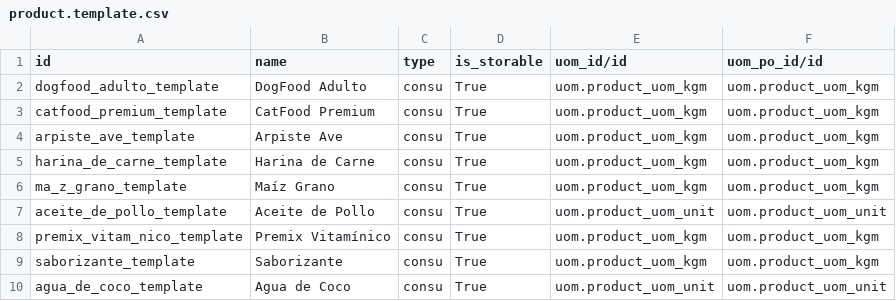
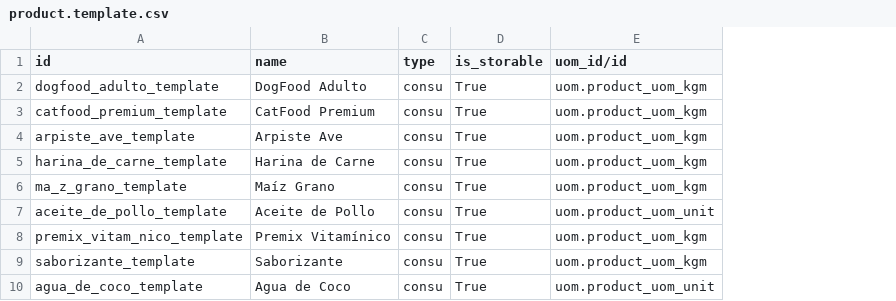
Before and after one commit to francojbe/odoo-erp, a CSV file: extra_addons/petfood_data/data/product.template.csv, drawn as a sheet; the diff names each change by its address in the sheet, - before the commit and + after, or states it on an @@ line.

Commit message:
Fix field error: Remove 'uom_po_id' from product.template (Odoo defaults to uom_id)

```diff
--- a/extra_addons/petfood_data/data/product.template.csv
+++ b/extra_addons/petfood_data/data/product.template.csv
-column F (uom_po_id/id), rows 2-10: uom.product_uom_kgm | uom.product_uom_kgm | uom.product_uom_kgm | uom.product_uom_kgm | uom.product_uom_kgm | uom.product_uom_unit | uom.product_uom_kgm | uom.product_uom_kgm | uom.product_uom_unit
```
